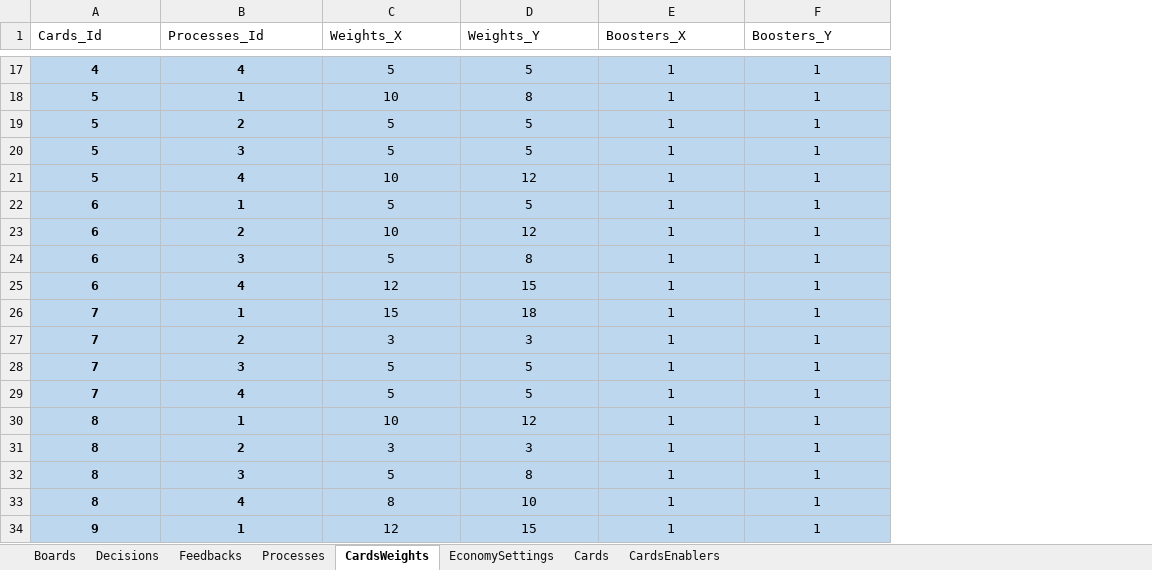
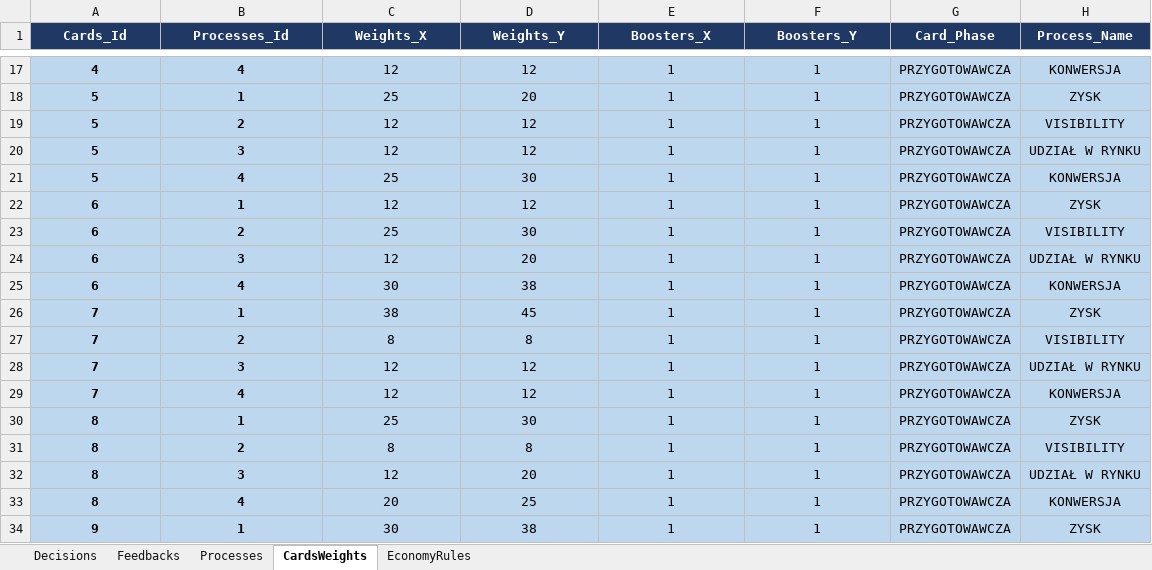
Before and after one commit to KrajewskiMaciej/IgniteDigitalization, an Excel workbook: IgniteDigitalization.Server/Initializers/IGNITE_S1_Digitalizacja.xlsx, sheet CardsWeights, drawn as a sheet; only a part is shown, gaps mark what is left out; values as stored, in another font and other column widths than the file's, no borders; the diff covers the shown part only; the diff names each change by its address in the sheet, - before the commit and + after, or states it on an @@ line.

```diff
--- a/IgniteDigitalization.Server/Initializers/IGNITE_S1_Digitalizacja.xlsx (sheet CardsWeights)
+++ b/IgniteDigitalization.Server/Initializers/IGNITE_S1_Digitalizacja.xlsx (sheet CardsWeights)
-sheet tab: Cards
+sheet tab: EconomyRules
-sheet tab: Boards
-sheet tab: EconomySettings
@@ sheet tab hidden: CardsEnablers @@
+column G (Card_Phase), rows 17-34: all PRZYGOTOWAWCZA
+column H (Process_Name), rows 17-34: KONWERSJA | ZYSK | VISIBILITY | UDZIAŁ W RYNKU | KONWERSJA | ZYSK | VISIBILITY | UDZIAŁ W RYNKU | KONWERSJA | ZYSK | VISIBILITY | UDZIAŁ W RYNKU | KONWERSJA | ZYSK | VISIBILITY | UDZIAŁ W RYNKU | KONWERSJA | ZYSK
@@ A1:F1 fill: none → #1F3864, bold: off → on, text colour: black → #FFFFFF, alignment: left → center @@
-C17 (Weights_X): 5
+C17 (Weights_X): 12
-D17 (Weights_Y): 5
+D17 (Weights_Y): 12
-C18 (Weights_X): 10
+C18 (Weights_X): 25
-D18 (Weights_Y): 8
+D18 (Weights_Y): 20
-C19:C20 (Weights_X): 5
+C19:C20 (Weights_X): 12
-D19:D20 (Weights_Y): 5
+D19:D20 (Weights_Y): 12
-C21 (Weights_X): 10
+C21 (Weights_X): 25
-D21 (Weights_Y): 12
+D21 (Weights_Y): 30
-C22 (Weights_X): 5
+C22 (Weights_X): 12
-D22 (Weights_Y): 5
+D22 (Weights_Y): 12
-C23 (Weights_X): 10
+C23 (Weights_X): 25
-D23 (Weights_Y): 12
+D23 (Weights_Y): 30
-C24 (Weights_X): 5
+C24 (Weights_X): 12
-D24 (Weights_Y): 8
+D24 (Weights_Y): 20
-C25 (Weights_X): 12
+C25 (Weights_X): 30
-D25 (Weights_Y): 15
+D25 (Weights_Y): 38
-C26 (Weights_X): 15
+C26 (Weights_X): 38
-D26 (Weights_Y): 18
+D26 (Weights_Y): 45
-C27 (Weights_X): 3
+C27 (Weights_X): 8
-D27 (Weights_Y): 3
+D27 (Weights_Y): 8
-C28:C29 (Weights_X): 5
+C28:C29 (Weights_X): 12
-D28:D29 (Weights_Y): 5
+D28:D29 (Weights_Y): 12
-C30 (Weights_X): 10
+C30 (Weights_X): 25
-D30 (Weights_Y): 12
+D30 (Weights_Y): 30
-C31 (Weights_X): 3
+C31 (Weights_X): 8
-D31 (Weights_Y): 3
+D31 (Weights_Y): 8
-C32 (Weights_X): 5
+C32 (Weights_X): 12
-D32 (Weights_Y): 8
+D32 (Weights_Y): 20
-C33 (Weights_X): 8
+C33 (Weights_X): 20
-D33 (Weights_Y): 10
+D33 (Weights_Y): 25
-C34 (Weights_X): 12
+C34 (Weights_X): 30
-D34 (Weights_Y): 15
+D34 (Weights_Y): 38
```
Also changed, not shown: 2 added rows and 141 edited cells elsewhere in this sheet, sheet Decisions, sheet Feedbacks, sheet EconomyRules, sheet Processes, formulas that keep their value, IgniteDigitalization.Server/Initializers/IGNITE_S2_Innowacja.xlsx.
